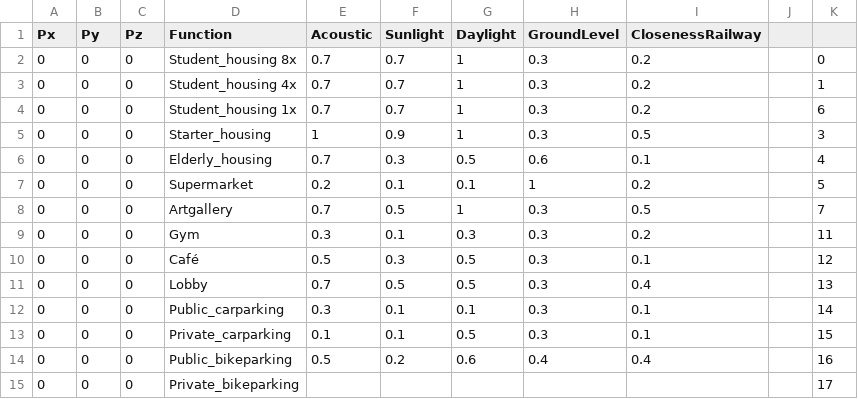
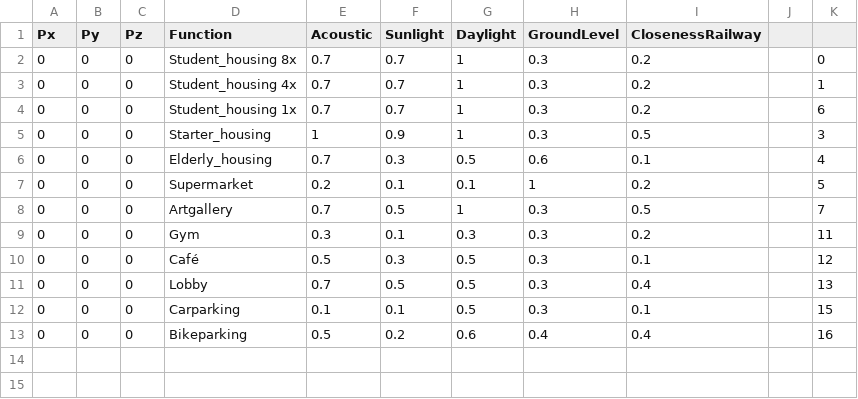
Before and after one commit to Borito185/Spatial-Computing, a CSV file: Oasis_Houdini/Oasis_Houdini/CSV/analysis_weighing2.csv, drawn as a sheet.

```diff
--- a/Oasis_Houdini/Oasis_Houdini/CSV/analysis_weighing2.csv
+++ b/Oasis_Houdini/Oasis_Houdini/CSV/analysis_weighing2.csv
@@ -11,5 +11,3 @@
 0,0,0,Lobby,0.7,0.5,0.5,0.3,0.4,,13
-0,0,0,Public_carparking,0.3,0.1,0.1,0.3,0.1,,14
-0,0,0,Private_carparking,0.1,0.1,0.5,0.3,0.1,,15
-0,0,0,Public_bikeparking,0.5,0.2,0.6,0.4,0.4,,16
-0,0,0,Private_bikeparking,,,,,,,17
+0,0,0,Carparking,0.1,0.1,0.5,0.3,0.1,,15
+0,0,0,Bikeparking,0.5,0.2,0.6,0.4,0.4,,16
```
Also changed, not shown: 3 other files.
